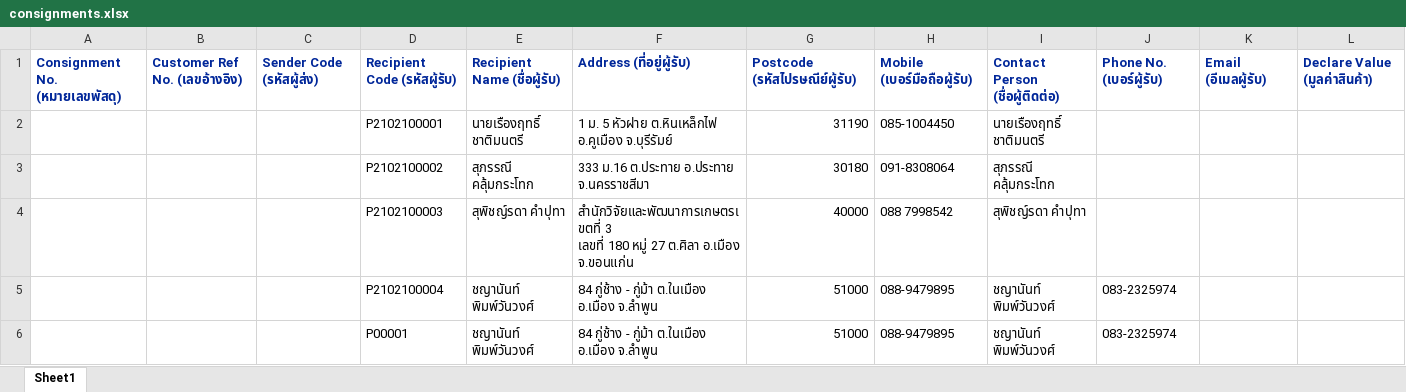
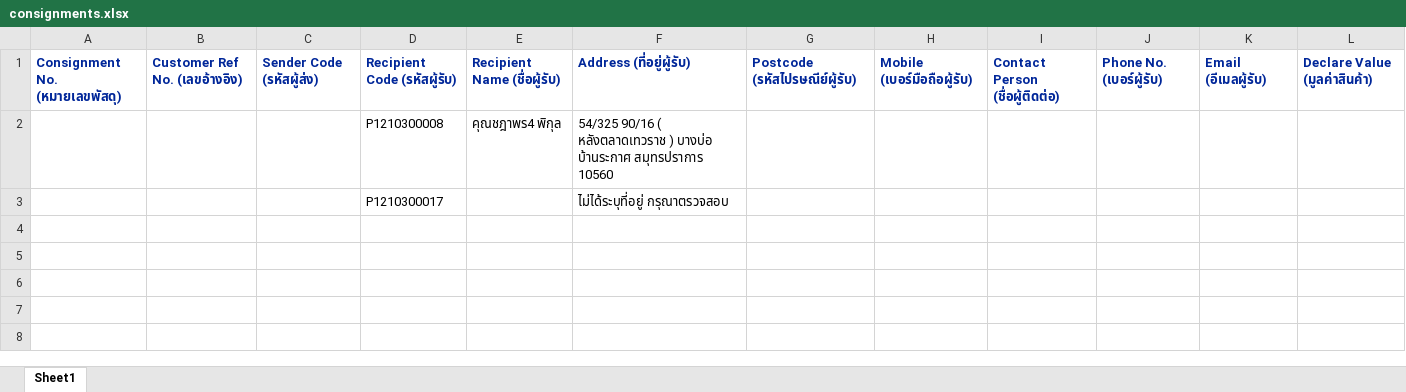
Before and after one commit to kobdagon17am/aiyara, an Excel workbook: local/public/excel_files/consignments.xlsx, sheet Sheet1, drawn as a sheet; only a part is shown; values as stored, in another font and other column widths than the file's, no borders; removed rows and columns are numbered as before the commit, all else as after; rows hold the shown columns only; ↵ is a line break in a cell; the diff names each change by its address in the sheet, - before the commit and + after, or states it on an @@ line.

```diff
--- a/local/public/excel_files/consignments.xlsx (sheet Sheet1)
+++ b/local/public/excel_files/consignments.xlsx (sheet Sheet1)
-row 2:  |  |  | P2102100001 | นายเรืองฤทธิ์ ชาติมนตรี | 1 ม. 5 หัวฝาย ต.หินเหล็กไฟ อ.คูเมือง จ.บุรีรัมย์ | 31190 | 085-1004450 | นายเรืองฤทธิ์ ชาติมนตรี
-row 3:  |  |  | P2102100002 | สุภรรณี คลุ้มกระโทก | 333 ม.16 ต.ประทาย อ.ประทาย จ.นครราชสีมา | 30180 | 091-8308064 | สุภรรณี คลุ้มกระโทก
-row 4:  |  |  | P2102100003 | สุพิชญ์รดา คำปุทา | สำนักวิจัยและพัฒนาการเกษตรเขตที่ 3 ↵ เลขที่ 180 หมู่ 27 ต.ศิลา อ.เมือง จ.ขอนแก่น | 40000 | 088 7998542 | สุพิชญ์รดา คำปุทา
-row 5:  |  |  | P2102100004 | ชญานันท์ พิมพ์วันวงศ์ | 84 กู่ช้าง - กู่ม้า ต.ในเมือง อ.เมือง จ.ลำพูน | 51000 | 088-9479895 | ชญานันท์ พิมพ์วันวงศ์ | 083-2325974
-row 6:  |  |  | P00001 | ชญานันท์ พิมพ์วันวงศ์ | 84 กู่ช้าง - กู่ม้า ต.ในเมือง อ.เมือง จ.ลำพูน | 51000 | 088-9479895 | ชญานันท์ พิมพ์วันวงศ์ | 083-2325974
+row 2:  |  |  | P1210300008 | คุณชฎาพร4 พิกุล | 54/325 90/16 ( หลังตลาดเทวราช ) บางบ่อ บ้านระกาศ สมุทรปราการ 10560
+row 3:  |  |  | P1210300017 |  | ไม่ได้ระบุที่อยู่ กรุณาตรวจสอบ
```
Also changed, not shown: 48 other files.
